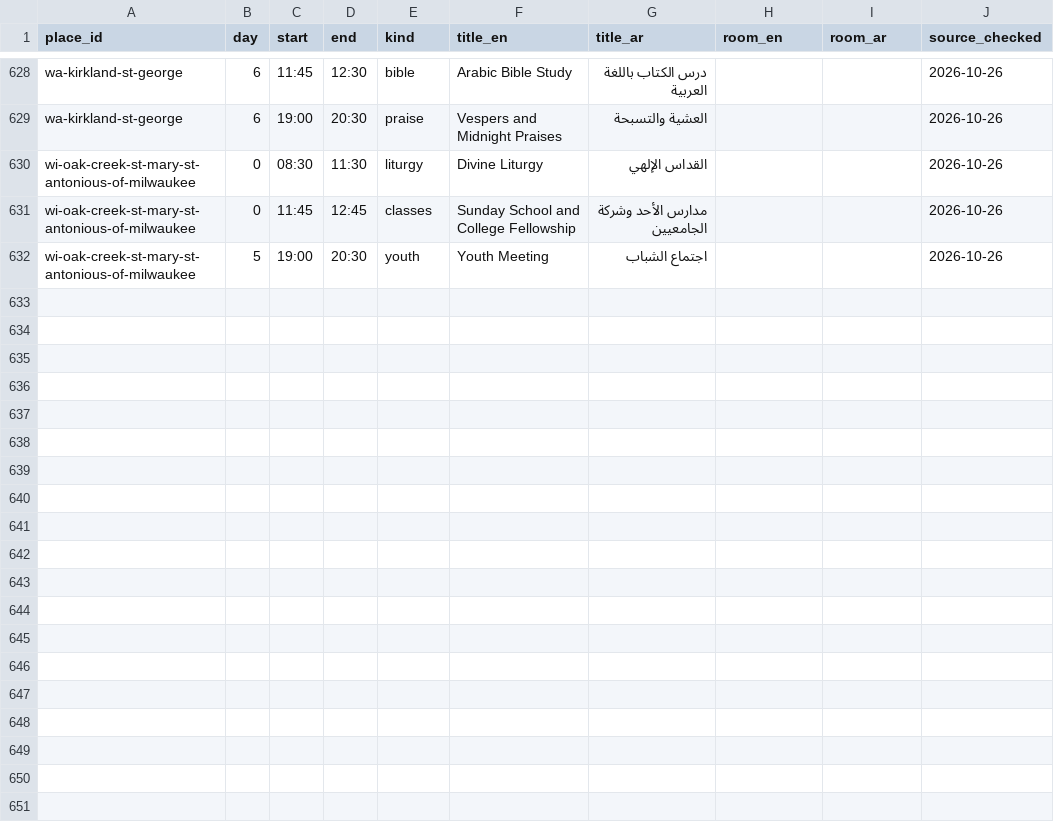
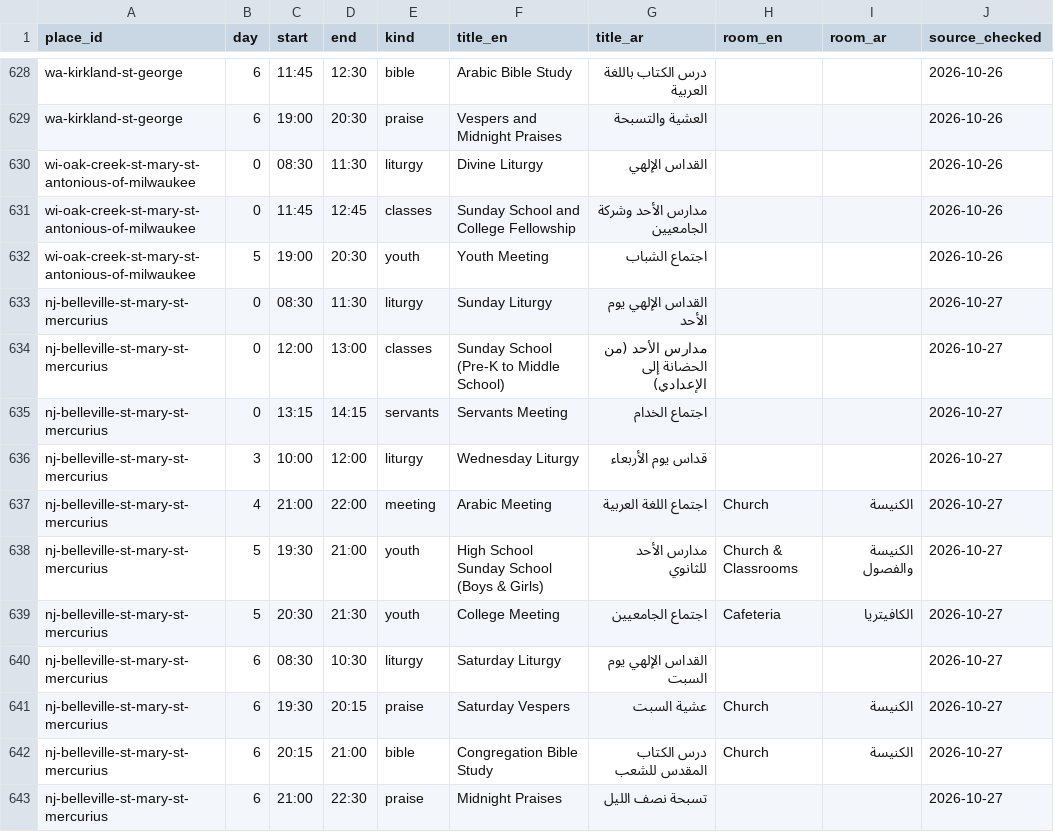
Before and after one commit to moureen-goubran/coptic-church-app, a CSV file: data/services.csv, drawn as a sheet; only a part is shown, gaps mark what is left out.

```diff
--- a/data/services.csv
+++ b/data/services.csv
@@ -632 +632,12 @@ wi-oak-creek-st-mary-st-antonious-of-milwaukee,0,11:45,12:45,classes,Sunday Scho
 wi-oak-creek-st-mary-st-antonious-of-milwaukee,5,19:00,20:30,youth,Youth Meeting,اجتماع الشباب,,,2026-10-26
+nj-belleville-st-mary-st-mercurius,0,08:30,11:30,liturgy,Sunday Liturgy,القداس الإلهي يوم الأحد,,,2026-10-27
+nj-belleville-st-mary-st-mercurius,0,12:00,13:00,classes,Sunday School (Pre-K to Middle School),مدارس الأحد (من الحضانة إلى الإعدادي),,,2026-10-27
+nj-belleville-st-mary-st-mercurius,0,13:15,14:15,servants,Servants Meeting,اجتماع الخدام,,,2026-10-27
+nj-belleville-st-mary-st-mercurius,3,10:00,12:00,liturgy,Wednesday Liturgy,قداس يوم الأربعاء,,,2026-10-27
+nj-belleville-st-mary-st-mercurius,4,21:00,22:00,meeting,Arabic Meeting,اجتماع اللغة العربية,Church,الكنيسة,2026-10-27
+nj-belleville-st-mary-st-mercurius,5,19:30,21:00,youth,High School Sunday School (Boys & Girls),مدارس الأحد للثانوي,Church & Classrooms,الكنيسة والفصول,2026-10-27
+nj-belleville-st-mary-st-mercurius,5,20:30,21:30,youth,College Meeting,اجتماع الجامعيين,Cafeteria,الكافيتريا,2026-10-27
+nj-belleville-st-mary-st-mercurius,6,08:30,10:30,liturgy,Saturday Liturgy,القداس الإلهي يوم السبت,,,2026-10-27
+nj-belleville-st-mary-st-mercurius,6,19:30,20:15,praise,Saturday Vespers,عشية السبت,Church,الكنيسة,2026-10-27
+nj-belleville-st-mary-st-mercurius,6,20:15,21:00,bible,Congregation Bible Study,درس الكتاب المقدس للشعب,Church,الكنيسة,2026-10-27
+nj-belleville-st-mary-st-mercurius,6,21:00,22:30,praise,Midnight Praises,تسبحة نصف الليل,,,2026-10-27
```
Also changed, not shown: 4 other files.
